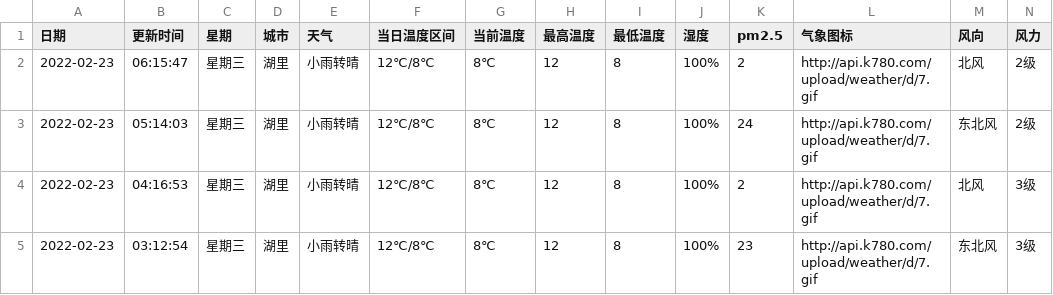
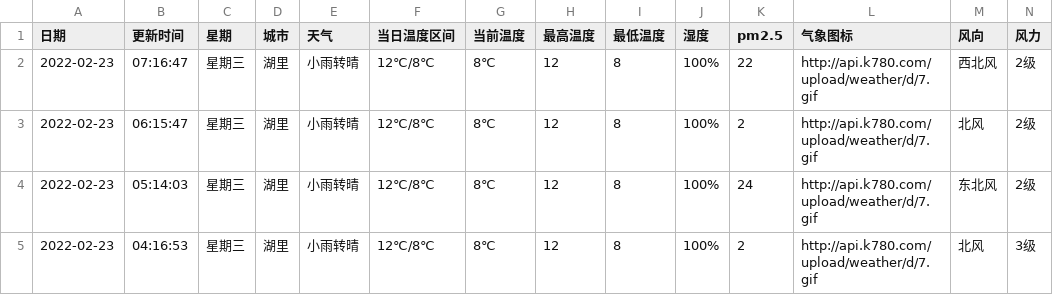
Before and after one commit to HeroLH/test-action, a CSV file: weather/XiaMen_Huli.csv, drawn as a sheet; only a part is shown; the shorter side is filled out with more unchanged rows; the diff names each change by its address in the sheet, - before the commit and + after, or states it on an @@ line.

```diff
--- a/weather/XiaMen_Huli.csv
+++ b/weather/XiaMen_Huli.csv
+row 2: 2022-02-23 | 07:16:47 | 星期三 | 湖里 | 小雨转晴 | 12℃/8℃ | 8℃ | 12 | 8 | 100% | 22 | http://api.k780.com/upload/weather/d/7.gif | 西北风 | 2级
```
Also changed, not shown: 1 other file.
